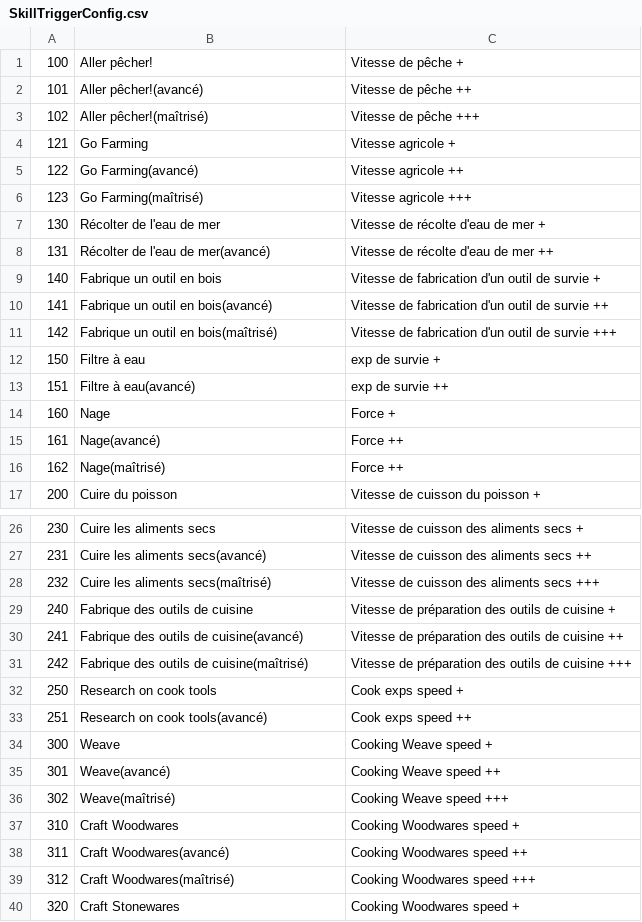
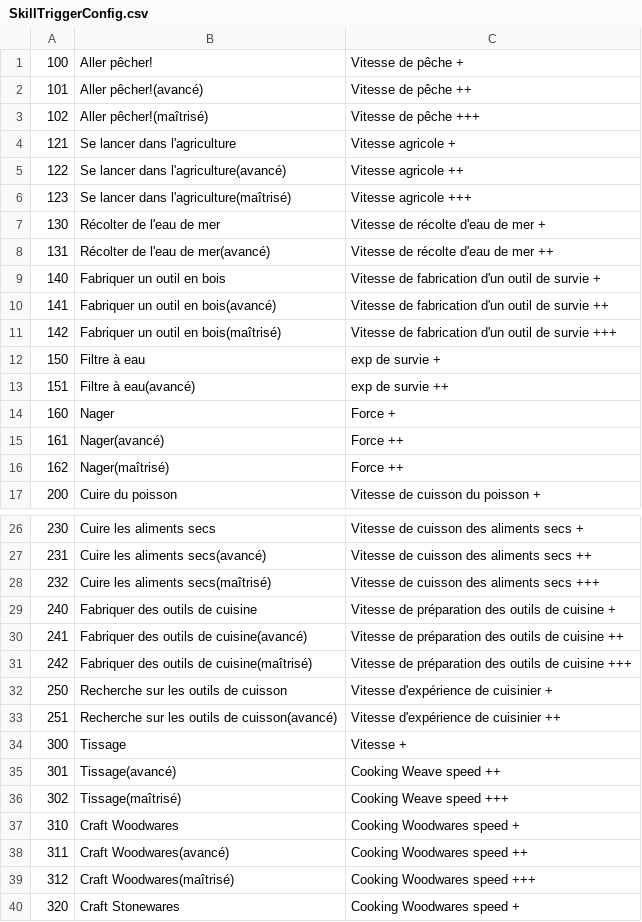
Before and after one commit to justusgamelab2016/LW-translation, a CSV file: language/fr/SkillTriggerConfig.csv, drawn as a sheet; only a part is shown, gaps mark what is left out; the diff covers the shown part only.

```diff
--- a/language/fr/SkillTriggerConfig.csv
+++ b/language/fr/SkillTriggerConfig.csv
@@ -3,15 +3,15 @@
 102,Aller pêcher!(maîtrisé),Vitesse de pêche +++
-121,Go Farming,Vitesse agricole  +
-122,Go Farming(avancé),Vitesse agricole ++
-123,Go Farming(maîtrisé),Vitesse agricole +++
+121,Se lancer dans l'agriculture,Vitesse agricole  +
+122,Se lancer dans l'agriculture(avancé),Vitesse agricole ++
+123,Se lancer dans l'agriculture(maîtrisé),Vitesse agricole +++
 130,Récolter de l'eau de mer,Vitesse de récolte d'eau de mer +
 131,Récolter de l'eau de mer(avancé),Vitesse de récolte d'eau de mer ++
-140,Fabrique un outil en bois,Vitesse de fabrication d'un outil de survie +
-141,Fabrique un outil en bois(avancé),Vitesse de fabrication d'un outil de survie ++
-142,Fabrique un outil en bois(maîtrisé),Vitesse de fabrication d'un outil de survie +++
+140,Fabriquer un outil en bois,Vitesse de fabrication d'un outil de survie +
+141,Fabriquer un outil en bois(avancé),Vitesse de fabrication d'un outil de survie ++
+142,Fabriquer un outil en bois(maîtrisé),Vitesse de fabrication d'un outil de survie +++
 150,Filtre à eau,exp de survie +
 151,Filtre à eau(avancé),exp de survie ++
-160,Nage,Force +
-161,Nage(avancé),Force ++
-162,Nage(maîtrisé),Force ++
+160,Nager,Force +
+161,Nager(avancé),Force ++
+162,Nager(maîtrisé),Force ++
 200,Cuire du poisson,Vitesse de cuisson du poisson +
@@ -28,10 +28,10 @@
 232,Cuire les aliments secs(maîtrisé),Vitesse de cuisson des aliments secs +++
-240,Fabrique des outils de cuisine,Vitesse de préparation des outils de cuisine +
-241,Fabrique des outils de cuisine(avancé),Vitesse de préparation des outils de cuisine ++
-242,Fabrique des outils de cuisine(maîtrisé),Vitesse de préparation des outils de cuisine +++
-250,Research on cook tools,Cook exps speed +
-251,Research on cook tools(avancé),Cook exps speed ++
-300,Weave,Cooking Weave speed +
-301,Weave(avancé),Cooking Weave speed ++
-302,Weave(maîtrisé),Cooking Weave speed +++
+240,Fabriquer des outils de cuisine,Vitesse de préparation des outils de cuisine +
+241,Fabriquer des outils de cuisine(avancé),Vitesse de préparation des outils de cuisine ++
+242,Fabriquer des outils de cuisine(maîtrisé),Vitesse de préparation des outils de cuisine +++
+250,Recherche sur les outils de cuisson,Vitesse d'expérience de cuisinier +
+251,Recherche sur les outils de cuisson(avancé),Vitesse d'expérience de cuisinier ++
+300,Tissage,Vitesse  +
+301,Tissage(avancé),Cooking Weave speed ++
+302,Tissage(maîtrisé),Cooking Weave speed +++
 310,Craft Woodwares,Cooking Woodwares speed +
```
Also changed, not shown: 40 edited cells elsewhere in this file.
